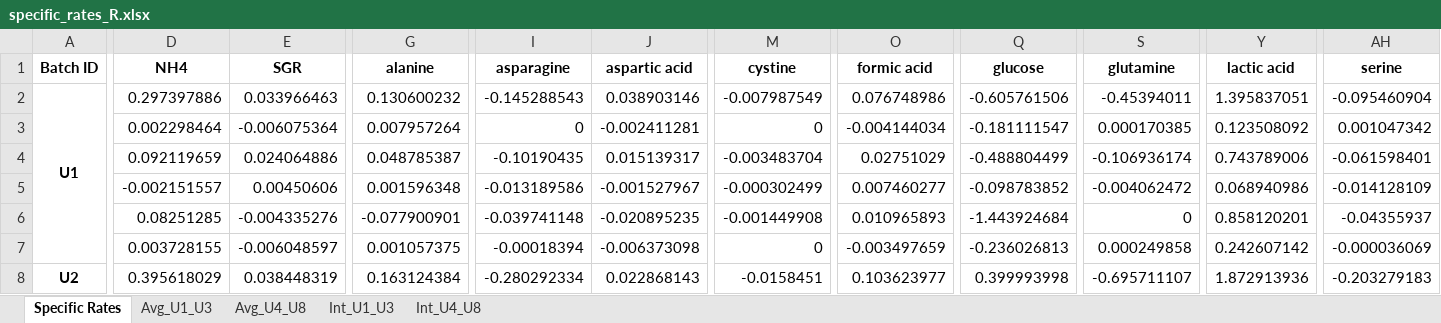
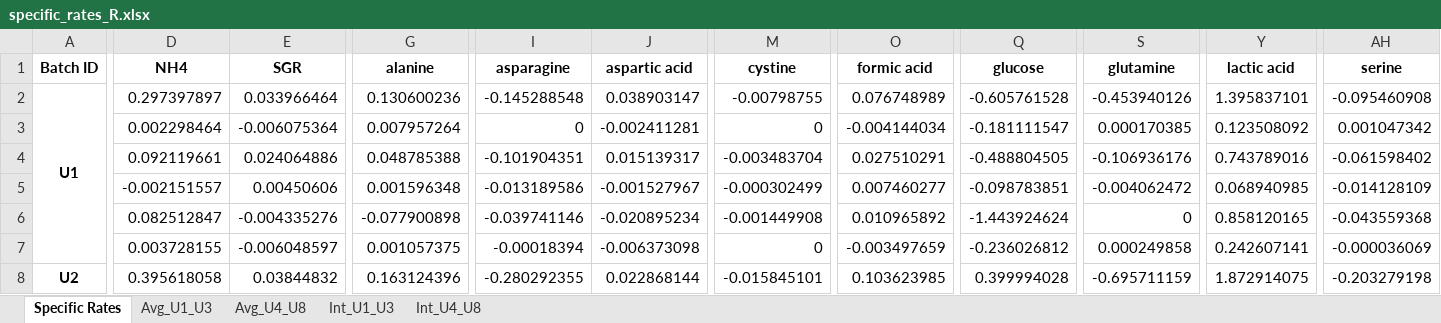
Before and after one commit to LewisLabUCSD/iCHO3K, an Excel workbook: Data/ZeLa Data/specific_rates_R.xlsx, sheet Specific Rates, drawn as a sheet; only a part is shown, gaps mark what is left out; values as stored, in another font and other column widths than the file's, no borders; removed rows and columns are numbered as before the commit, all else as after; rows hold the shown columns only; the diff covers the shown part only; the diff names each change by its address in the sheet, - before the commit and + after, or states it on an @@ line.

```diff
--- a/Data/ZeLa Data/specific_rates_R.xlsx (sheet Specific Rates)
+++ b/Data/ZeLa Data/specific_rates_R.xlsx (sheet Specific Rates)
-D2 (NH4): 0.297397886
+D2 (NH4): 0.297397897
-E2 (SGR): 0.033966463
+E2 (SGR): 0.033966464
-G2 (alanine): 0.130600232
+G2 (alanine): 0.130600236
-I2 (asparagine): -0.145288543
+I2 (asparagine): -0.145288548
-J2 (aspartic acid): 0.038903146
+J2 (aspartic acid): 0.038903147
-M2 (cystine): -0.007987549
+M2 (cystine): -0.00798755
-O2 (formic acid): 0.076748986
+O2 (formic acid): 0.076748989
-Q2 (glucose): -0.605761506
+Q2 (glucose): -0.605761528
-S2 (glutamine): -0.45394011
+S2 (glutamine): -0.453940126
-Y2 (lactic acid): 1.395837051
+Y2 (lactic acid): 1.395837101
-AH2 (serine): -0.095460904
+AH2 (serine): -0.095460908
-D4 (NH4): 0.092119659
+D4 (NH4): 0.092119661
-G4 (alanine): 0.048785387
+G4 (alanine): 0.048785388
-I4 (asparagine): -0.10190435
+I4 (asparagine): -0.101904351
-O4 (formic acid): 0.02751029
+O4 (formic acid): 0.027510291
-Q4 (glucose): -0.488804499
+Q4 (glucose): -0.488804505
-S4 (glutamine): -0.106936174
+S4 (glutamine): -0.106936176
-Y4 (lactic acid): 0.743789006
+Y4 (lactic acid): 0.743789016
-AH4 (serine): -0.061598401
+AH4 (serine): -0.061598402
-Q5 (glucose): -0.098783852
+Q5 (glucose): -0.098783851
-Y5 (lactic acid): 0.068940986
+Y5 (lactic acid): 0.068940985
-row 6:  | 0.08251285 | -0.004335276 | -0.077900901 | -0.039741148 | -0.020895235 | -0.001449908 | 0.010965893 | -1.443924684 | 0 | 0.858120201 | -0.04355937
+row 6:  | 0.082512847 | -0.004335276 | -0.077900898 | -0.039741146 | -0.020895234 | -0.001449908 | 0.010965892 | -1.443924624 | 0 | 0.858120165 | -0.043559368
-Q7 (glucose): -0.236026813
+Q7 (glucose): -0.236026812
-Y7 (lactic acid): 0.242607142
+Y7 (lactic acid): 0.242607141
-row 8: U2 | 0.395618029 | 0.038448319 | 0.163124384 | -0.280292334 | 0.022868143 | -0.0158451 | 0.103623977 | 0.399993998 | -0.695711107 | 1.872913936 | -0.203279183
+row 8: U2 | 0.395618058 | 0.03844832 | 0.163124396 | -0.280292355 | 0.022868144 | -0.015845101 | 0.103623985 | 0.399994028 | -0.695711159 | 1.872914075 | -0.203279198
```
Also changed, not shown: 5 added rows, 5 removed rows and 217 edited cells elsewhere in this sheet, sheet Int_U1_U3, sheet Int_U4_U8, sheet Avg_U1_U3, sheet Avg_U4_U8, 4 other files.
